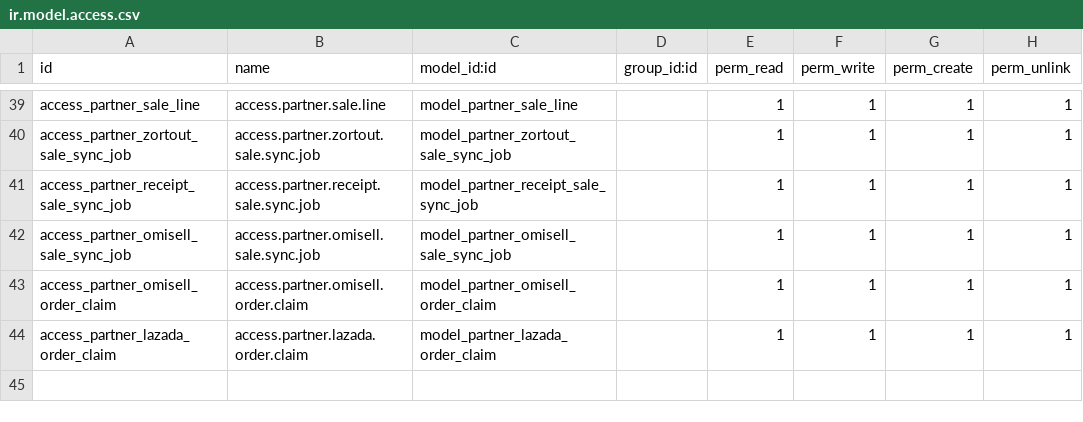
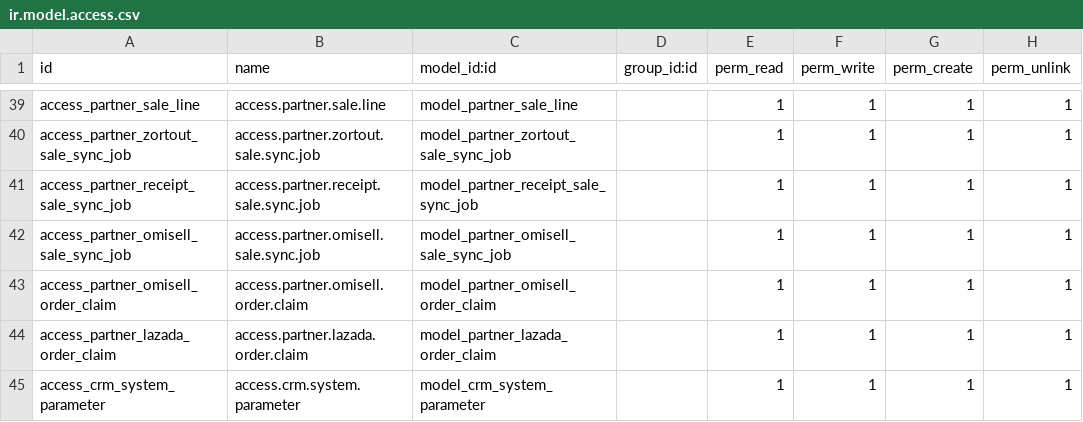
Before and after one commit to BOPP-CRM/bopp-odoo, a CSV file: src/crm_custom/security/ir.model.access.csv, drawn as a sheet; only a part is shown, gaps mark what is left out.

```diff
--- a/src/crm_custom/security/ir.model.access.csv
+++ b/src/crm_custom/security/ir.model.access.csv
@@ -44 +44,2 @@ access_partner_omisell_order_claim,access.partner.omisell.order.claim,model_part
 access_partner_lazada_order_claim,access.partner.lazada.order.claim,model_partner_lazada_order_claim,,1,1,1,1
+access_crm_system_parameter,access.crm.system.parameter,model_crm_system_parameter,,1,1,1,1
```
Also changed, not shown: 14 other files.
